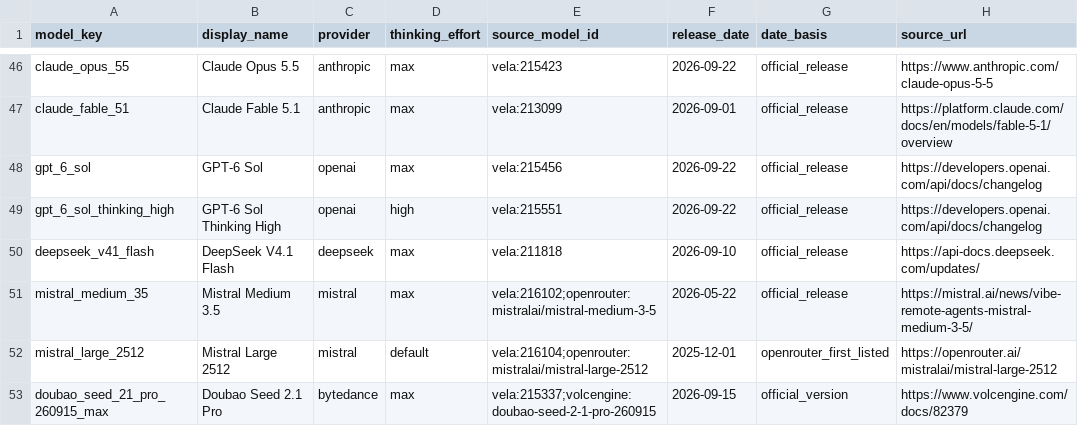
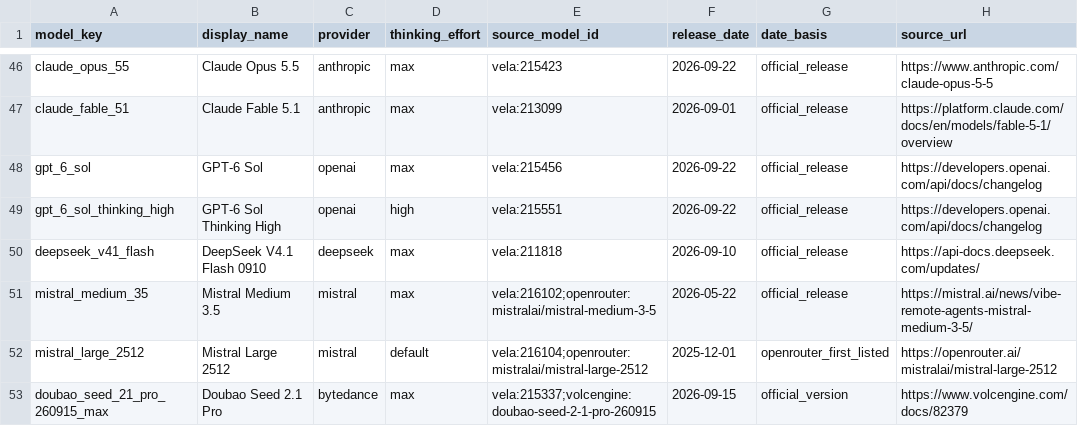
Before and after one commit to Arcadia-1/razavi-bench, a CSV file: docs/data/direct_qa/model_release_dates.csv, drawn as a sheet; only a part is shown, gaps mark what is left out; the diff names each change by its address in the sheet, - before the commit and + after, or states it on an @@ line.

```diff
--- a/docs/data/direct_qa/model_release_dates.csv
+++ b/docs/data/direct_qa/model_release_dates.csv
-B50 (display_name): DeepSeek V4.1 Flash
+B50 (display_name): DeepSeek V4.1 Flash 0910
```
Also changed, not shown: 56 other files.
